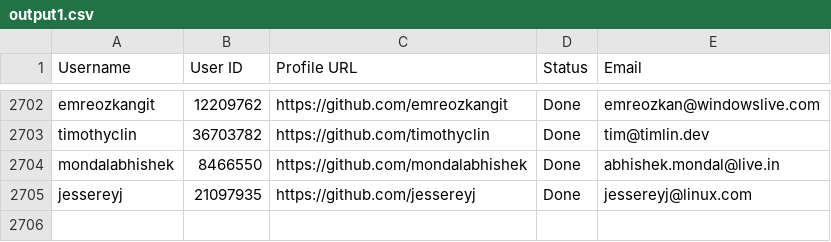
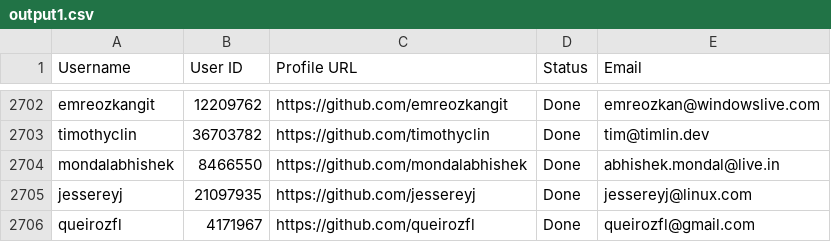
Before and after one commit to PhatDot1/stargeezersAI, a CSV file: output1.csv, drawn as a sheet; only a part is shown, gaps mark what is left out.

```diff
--- a/output1.csv
+++ b/output1.csv
@@ -2705 +2705,2 @@ mondalabhishek,8466550,https://github.com/mondalabhishek,Done,abhishek.mondal@li
 jessereyj,21097935,https://github.com/jessereyj,Done,jessereyj@linux.com
+queirozfl,4171967,https://github.com/queirozfl,Done,queirozfl@gmail.com
```
